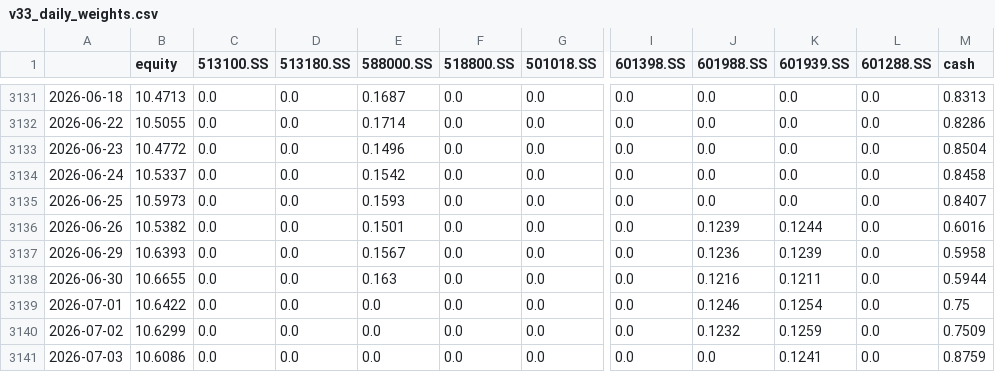
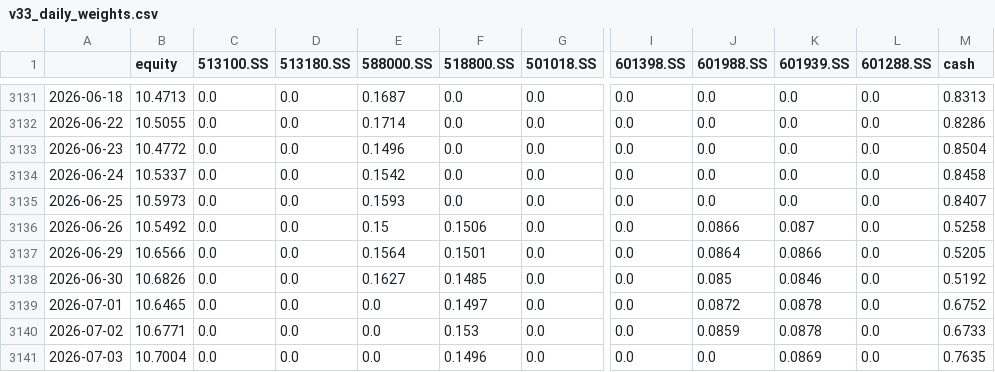
Before and after one commit to xumuhua/claude_big, a CSV file: output/v33_daily_weights.csv, drawn as a sheet; only a part is shown, gaps mark what is left out; the diff covers the shown part only; the diff names each change by its address in the sheet, - before the commit and + after, or states it on an @@ line.

```diff
--- a/output/v33_daily_weights.csv
+++ b/output/v33_daily_weights.csv
-B3136 (equity): 10.5382
+B3136 (equity): 10.5492
-E3136 (588000.SS): 0.1501
+E3136 (588000.SS): 0.15
-F3136 (518800.SS): 0.0
+F3136 (518800.SS): 0.1506
-J3136 (601988.SS): 0.1239
+J3136 (601988.SS): 0.0866
-K3136 (601939.SS): 0.1244
+K3136 (601939.SS): 0.087
-M3136 (cash): 0.6016
+M3136 (cash): 0.5258
-B3137 (equity): 10.6393
+B3137 (equity): 10.6566
-E3137 (588000.SS): 0.1567
+E3137 (588000.SS): 0.1564
-F3137 (518800.SS): 0.0
+F3137 (518800.SS): 0.1501
-J3137 (601988.SS): 0.1236
+J3137 (601988.SS): 0.0864
-K3137 (601939.SS): 0.1239
+K3137 (601939.SS): 0.0866
-M3137 (cash): 0.5958
+M3137 (cash): 0.5205
-B3138 (equity): 10.6655
+B3138 (equity): 10.6826
-E3138 (588000.SS): 0.163
+E3138 (588000.SS): 0.1627
-F3138 (518800.SS): 0.0
+F3138 (518800.SS): 0.1485
-J3138 (601988.SS): 0.1216
+J3138 (601988.SS): 0.085
-K3138 (601939.SS): 0.1211
+K3138 (601939.SS): 0.0846
-M3138 (cash): 0.5944
+M3138 (cash): 0.5192
-B3139 (equity): 10.6422
+B3139 (equity): 10.6465
-F3139 (518800.SS): 0.0
+F3139 (518800.SS): 0.1497
-J3139 (601988.SS): 0.1246
+J3139 (601988.SS): 0.0872
-K3139 (601939.SS): 0.1254
+K3139 (601939.SS): 0.0878
-M3139 (cash): 0.75
+M3139 (cash): 0.6752
-B3140 (equity): 10.6299
+B3140 (equity): 10.6771
-F3140 (518800.SS): 0.0
+F3140 (518800.SS): 0.153
-J3140 (601988.SS): 0.1232
+J3140 (601988.SS): 0.0859
-K3140 (601939.SS): 0.1259
+K3140 (601939.SS): 0.0878
-M3140 (cash): 0.7509
+M3140 (cash): 0.6733
-B3141 (equity): 10.6086
+B3141 (equity): 10.7004
-F3141 (518800.SS): 0.0
+F3141 (518800.SS): 0.1496
-K3141 (601939.SS): 0.1241
+K3141 (601939.SS): 0.0869
-M3141 (cash): 0.8759
+M3141 (cash): 0.7635
```
Also changed, not shown: 155 edited cells elsewhere in this file, output/rotation_equity_v31.csv, 1 other file.
